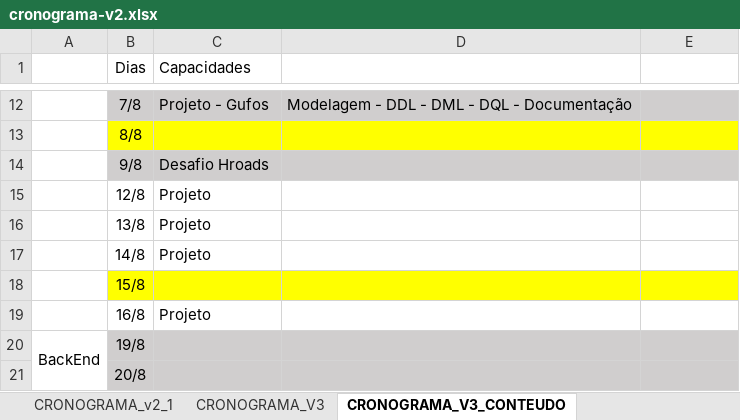
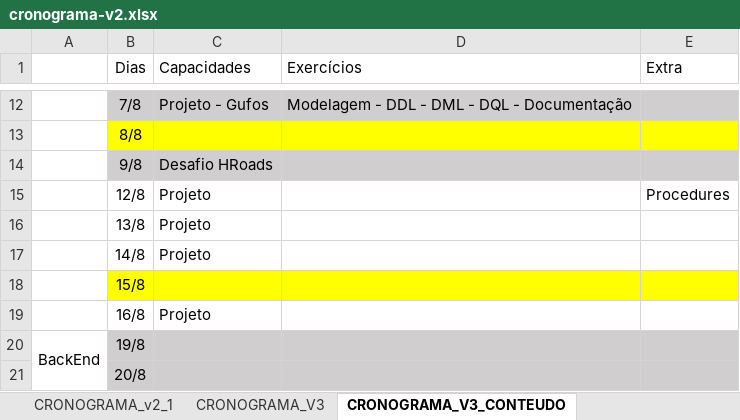
Before and after one commit to corujasdevbr/senai-desenvolvimento-2s2019, an Excel workbook: planejamento/cronograma-v2.xlsx, sheet CRONOGRAMA_V3_CONTEUDO, drawn as a sheet; only a part is shown, gaps mark what is left out; values as stored, in another font and other column widths than the file's, no borders; the diff names each change by its address in the sheet, - before the commit and + after, or states it on an @@ line.

```diff
--- a/planejamento/cronograma-v2.xlsx (sheet CRONOGRAMA_V3_CONTEUDO)
+++ b/planejamento/cronograma-v2.xlsx (sheet CRONOGRAMA_V3_CONTEUDO)
-D1: (empty)
+D1: Exercícios
-E1: (empty)
+E1: Extra
-C14 (Capacidades): Desafio Hroads
+C14 (Capacidades): Desafio HRoads
-E15 (Extra): (empty)
+E15 (Extra): Procedures
```
Also changed, not shown: 4 other files.
